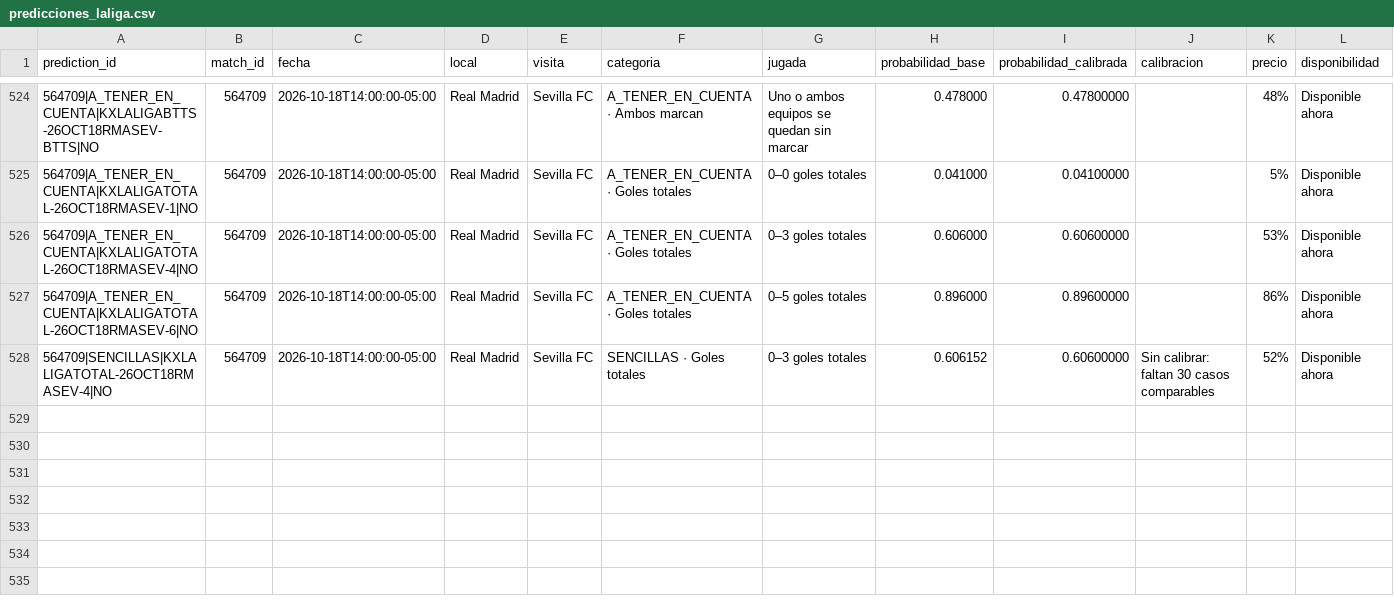
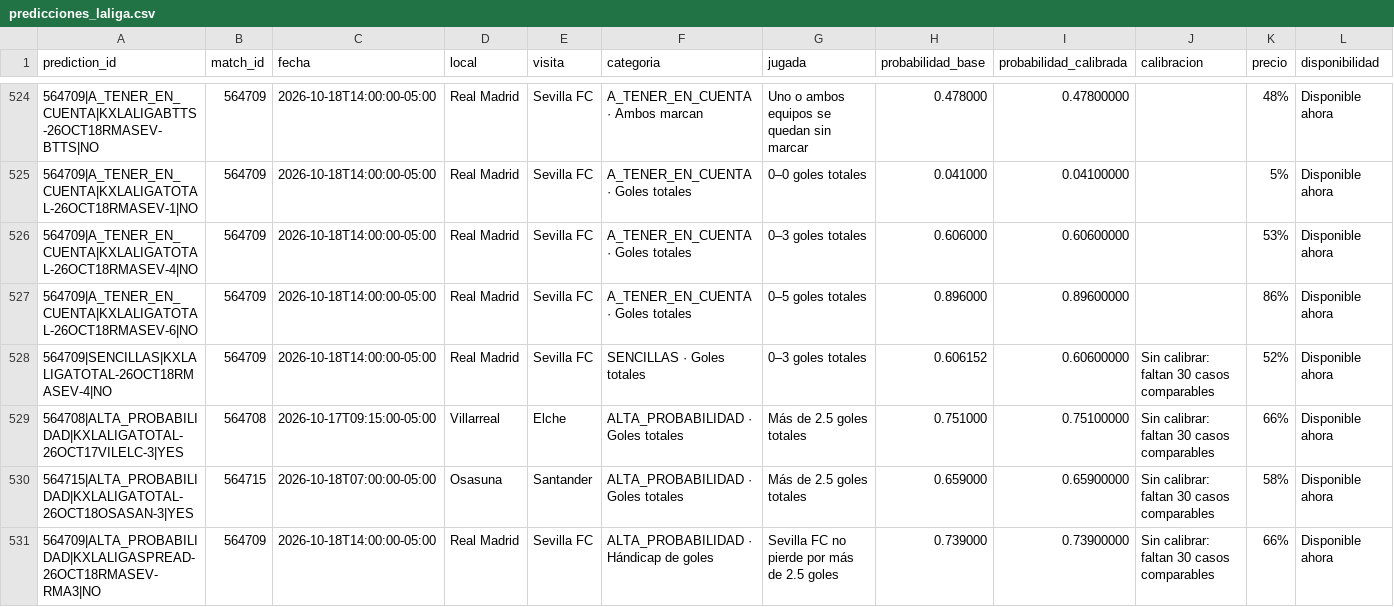
Before and after one commit to fall2606/predicciones, a CSV file: predicciones_laliga.csv, drawn as a sheet; only a part is shown, gaps mark what is left out; rows hold the shown columns only; the diff names each change by its address in the sheet, - before the commit and + after, or states it on an @@ line.

```diff
--- a/predicciones_laliga.csv
+++ b/predicciones_laliga.csv
+row 529: 564708|ALTA_PROBABILIDAD|KXLALIGATOTAL-26OCT17VILELC-3|YES | 564708 | 2026-10-17T09:15:00-05:00 | Villarreal | Elche | ALTA_PROBABILIDAD · Goles totales | Más de 2.5 goles totales | 0.751000 | 0.75100000 | Sin calibrar: faltan 30 casos comparables | 66% | Disponible ahora
+row 530: 564715|ALTA_PROBABILIDAD|KXLALIGATOTAL-26OCT18OSASAN-3|YES | 564715 | 2026-10-18T07:00:00-05:00 | Osasuna | Santander | ALTA_PROBABILIDAD · Goles totales | Más de 2.5 goles totales | 0.659000 | 0.65900000 | Sin calibrar: faltan 30 casos comparables | 58% | Disponible ahora
+row 531: 564709|ALTA_PROBABILIDAD|KXLALIGASPREAD-26OCT18RMASEV-RMA3|NO | 564709 | 2026-10-18T14:00:00-05:00 | Real Madrid | Sevilla FC | ALTA_PROBABILIDAD · Hándicap de goles | Sevilla FC no pierde por más de 2.5 goles | 0.739000 | 0.73900000 | Sin calibrar: faltan 30 casos comparables | 66% | Disponible ahora
```
Also changed, not shown: mlb_cobertura_por_partido.csv, predicciones_champions.csv, 5 other files.
